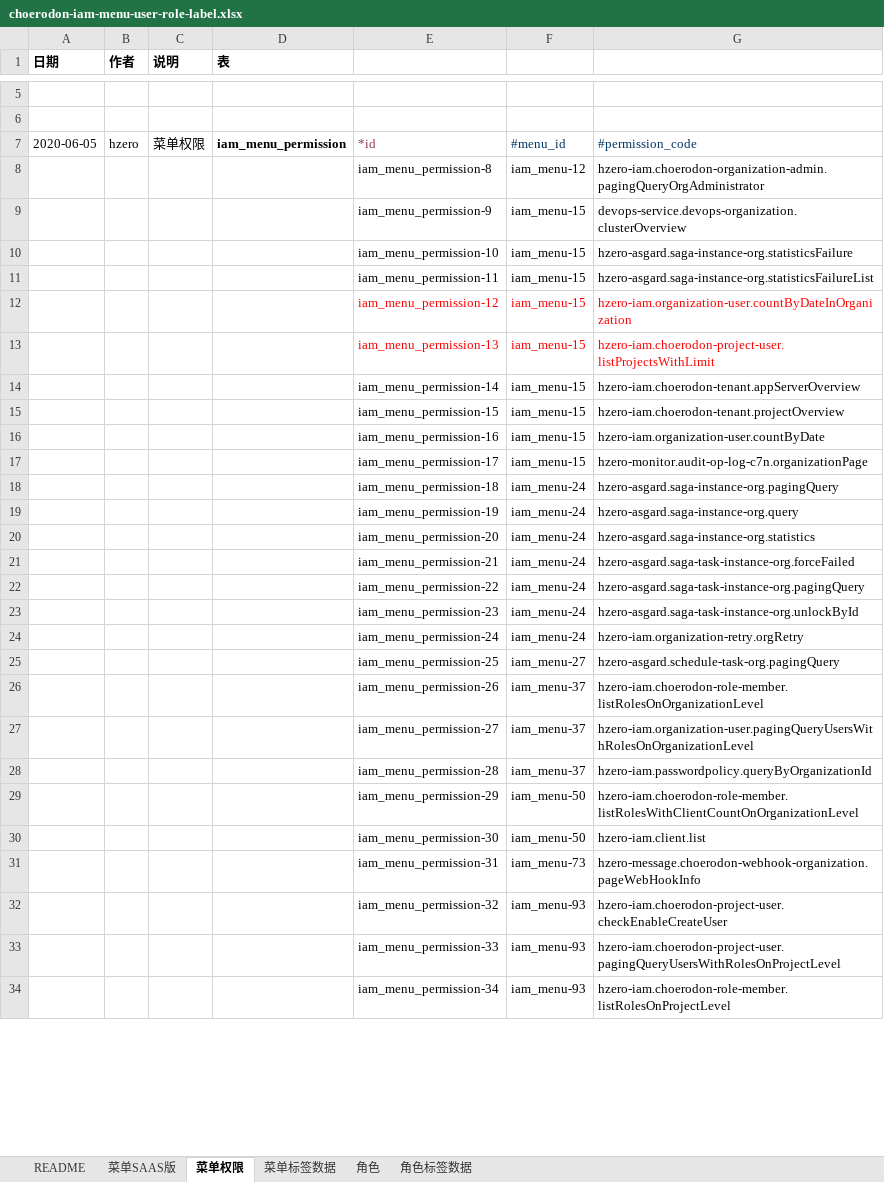
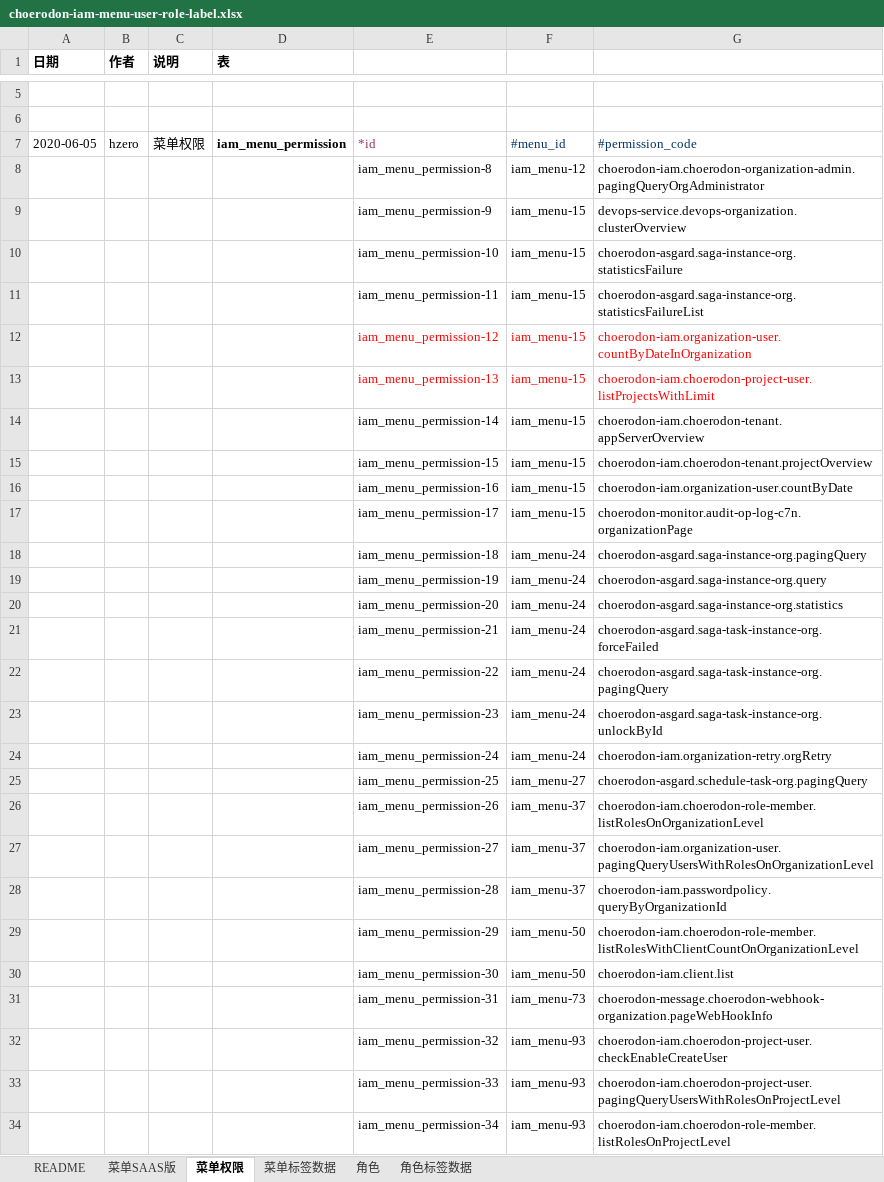
Before and after one commit to open-hand/choerodon-iam, an Excel workbook: src/main/resources/script/db/init-data/hzero_platform/hzero_platform/choerodon-iam-menu-user-role-label.xlsx, sheet 菜单权限, drawn as a sheet; only a part is shown, gaps mark what is left out; values as stored, in another font and other column widths than the file's, no borders; the diff covers the shown part only; the diff names each change by its address in the sheet, - before the commit and + after, or states it on an @@ line.

```diff
--- a/src/main/resources/script/db/init-data/hzero_platform/hzero_platform/choerodon-iam-menu-user-role-label.xlsx (sheet 菜单权限)
+++ b/src/main/resources/script/db/init-data/hzero_platform/hzero_platform/choerodon-iam-menu-user-role-label.xlsx (sheet 菜单权限)
-G8: hzero-iam.choerodon-organization-admin.pagingQueryOrgAdministrator
+G8: choerodon-iam.choerodon-organization-admin.pagingQueryOrgAdministrator
-G10: hzero-asgard.saga-instance-org.statisticsFailure
+G10: choerodon-asgard.saga-instance-org.statisticsFailure
-G11: hzero-asgard.saga-instance-org.statisticsFailureList
+G11: choerodon-asgard.saga-instance-org.statisticsFailureList
-G12: hzero-iam.organization-user.countByDateInOrganization
+G12: choerodon-iam.organization-user.countByDateInOrganization
-G13: hzero-iam.choerodon-project-user.listProjectsWithLimit
+G13: choerodon-iam.choerodon-project-user.listProjectsWithLimit
-G14: hzero-iam.choerodon-tenant.appServerOverview
+G14: choerodon-iam.choerodon-tenant.appServerOverview
-G15: hzero-iam.choerodon-tenant.projectOverview
+G15: choerodon-iam.choerodon-tenant.projectOverview
-G16: hzero-iam.organization-user.countByDate
+G16: choerodon-iam.organization-user.countByDate
-G17: hzero-monitor.audit-op-log-c7n.organizationPage
+G17: choerodon-monitor.audit-op-log-c7n.organizationPage
-G18: hzero-asgard.saga-instance-org.pagingQuery
+G18: choerodon-asgard.saga-instance-org.pagingQuery
-G19: hzero-asgard.saga-instance-org.query
+G19: choerodon-asgard.saga-instance-org.query
-G20: hzero-asgard.saga-instance-org.statistics
+G20: choerodon-asgard.saga-instance-org.statistics
-G21: hzero-asgard.saga-task-instance-org.forceFailed
+G21: choerodon-asgard.saga-task-instance-org.forceFailed
-G22: hzero-asgard.saga-task-instance-org.pagingQuery
+G22: choerodon-asgard.saga-task-instance-org.pagingQuery
-G23: hzero-asgard.saga-task-instance-org.unlockById
+G23: choerodon-asgard.saga-task-instance-org.unlockById
-G24: hzero-iam.organization-retry.orgRetry
+G24: choerodon-iam.organization-retry.orgRetry
-G25: hzero-asgard.schedule-task-org.pagingQuery
+G25: choerodon-asgard.schedule-task-org.pagingQuery
-G26: hzero-iam.choerodon-role-member.listRolesOnOrganizationLevel
+G26: choerodon-iam.choerodon-role-member.listRolesOnOrganizationLevel
-G27: hzero-iam.organization-user.pagingQueryUsersWithRolesOnOrganizationLevel
+G27: choerodon-iam.organization-user.pagingQueryUsersWithRolesOnOrganizationLevel
-G28: hzero-iam.passwordpolicy.queryByOrganizationId
+G28: choerodon-iam.passwordpolicy.queryByOrganizationId
-G29: hzero-iam.choerodon-role-member.listRolesWithClientCountOnOrganizationLevel
+G29: choerodon-iam.choerodon-role-member.listRolesWithClientCountOnOrganizationLevel
-G30: hzero-iam.client.list
+G30: choerodon-iam.client.list
-G31: hzero-message.choerodon-webhook-organization.pageWebHookInfo
+G31: choerodon-message.choerodon-webhook-organization.pageWebHookInfo
-G32: hzero-iam.choerodon-project-user.checkEnableCreateUser
+G32: choerodon-iam.choerodon-project-user.checkEnableCreateUser
-G33: hzero-iam.choerodon-project-user.pagingQueryUsersWithRolesOnProjectLevel
+G33: choerodon-iam.choerodon-project-user.pagingQueryUsersWithRolesOnProjectLevel
-G34: hzero-iam.choerodon-role-member.listRolesOnProjectLevel
+G34: choerodon-iam.choerodon-role-member.listRolesOnProjectLevel
```
Also changed, not shown: 227 edited cells elsewhere in this sheet.
